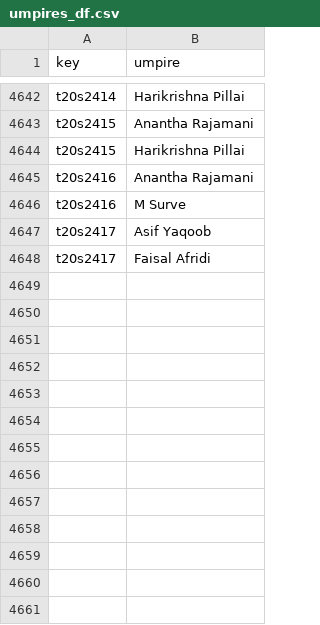
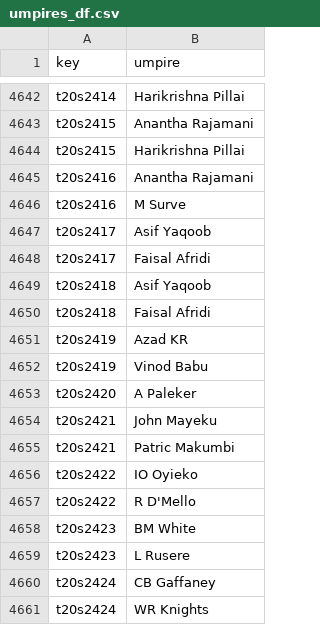
Before and after one commit to sawlachintan/cricket_data, a CSV file: t20s_data/umpires_df.csv, drawn as a sheet; only a part is shown, gaps mark what is left out.

```diff
--- a/t20s_data/umpires_df.csv
+++ b/t20s_data/umpires_df.csv
@@ -4648 +4648,14 @@ t20s2417,Asif Yaqoob
 t20s2417,Faisal Afridi
+t20s2418,Asif Yaqoob
+t20s2418,Faisal Afridi
+t20s2419,Azad KR
+t20s2419,Vinod Babu
+t20s2420,A Paleker
+t20s2421,John Mayeku
+t20s2421,Patric Makumbi
+t20s2422,IO Oyieko
+t20s2422,R D'Mello
+t20s2423,BM White
+t20s2423,L Rusere
+t20s2424,CB Gaffaney
+t20s2424,WR Knights
```
Also changed, not shown: t20s_data/info_df.csv, wbb_data/info_df.csv, 14 other files.
